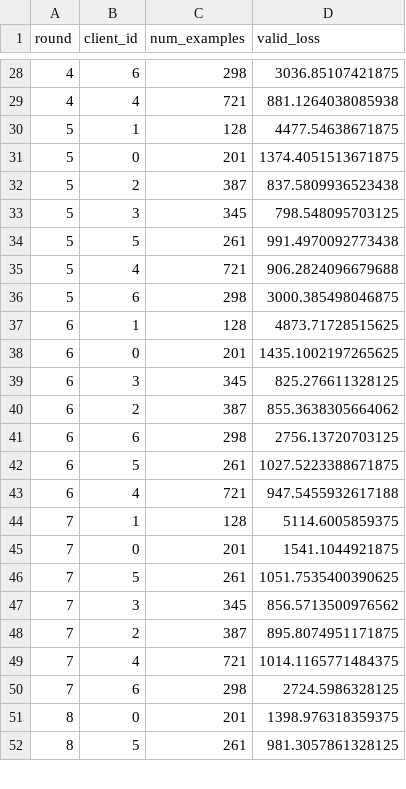
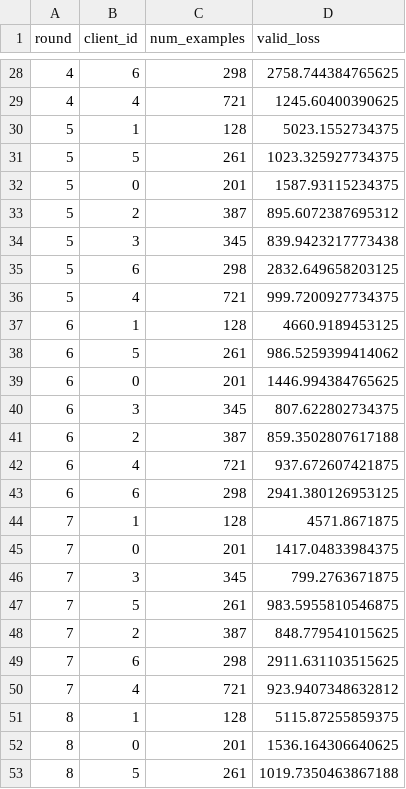
Before and after one commit to VirginiaFoschi/AI_ETHICS_Proj_Foschi_Triulzi, a CSV file: FL/pp_results/model_federated_avail_size_correlated_q5p0/fairness_log.csv, drawn as a sheet; only a part is shown, gaps mark what is left out; the diff covers the shown part only.

```diff
--- a/FL/pp_results/model_federated_avail_size_correlated_q5p0/fairness_log.csv
+++ b/FL/pp_results/model_federated_avail_size_correlated_q5p0/fairness_log.csv
@@ -28,25 +28,26 @@ round,client_id,num_examples,valid_loss
-4,6,298,3036.85107421875
-4,4,721,881.1264038085938
-5,1,128,4477.54638671875
-5,0,201,1374.4051513671875
-5,2,387,837.5809936523438
-5,3,345,798.548095703125
-5,5,261,991.4970092773438
-5,4,721,906.2824096679688
-5,6,298,3000.385498046875
-6,1,128,4873.71728515625
-6,0,201,1435.1002197265625
-6,3,345,825.276611328125
-6,2,387,855.3638305664062
-6,6,298,2756.13720703125
-6,5,261,1027.5223388671875
-6,4,721,947.5455932617188
-7,1,128,5114.6005859375
-7,0,201,1541.1044921875
-7,5,261,1051.7535400390625
-7,3,345,856.5713500976562
-7,2,387,895.8074951171875
-7,4,721,1014.1165771484375
-7,6,298,2724.5986328125
-8,0,201,1398.976318359375
-8,5,261,981.3057861328125
+4,6,298,2758.744384765625
+4,4,721,1245.60400390625
+5,1,128,5023.1552734375
+5,5,261,1023.325927734375
+5,0,201,1587.93115234375
+5,2,387,895.6072387695312
+5,3,345,839.9423217773438
+5,6,298,2832.649658203125
+5,4,721,999.7200927734375
+6,1,128,4660.9189453125
+6,5,261,986.5259399414062
+6,0,201,1446.994384765625
+6,3,345,807.622802734375
+6,2,387,859.3502807617188
+6,4,721,937.672607421875
+6,6,298,2941.380126953125
+7,1,128,4571.8671875
+7,0,201,1417.04833984375
+7,3,345,799.2763671875
+7,5,261,983.5955810546875
+7,2,387,848.779541015625
+7,6,298,2911.631103515625
+7,4,721,923.9407348632812
+8,1,128,5115.87255859375
+8,0,201,1536.164306640625
+8,5,261,1019.7350463867188
```
Also changed, not shown: 11 added rows, 12 removed rows and 33 edited cells elsewhere in this file, FL/pp_results/model_federated_avail_size_correlated_q0p0/fairness_log.csv, FL/pp_results/model_federated_avail_size_correlated_q0p0/participation_log.csv, 22 other files.
